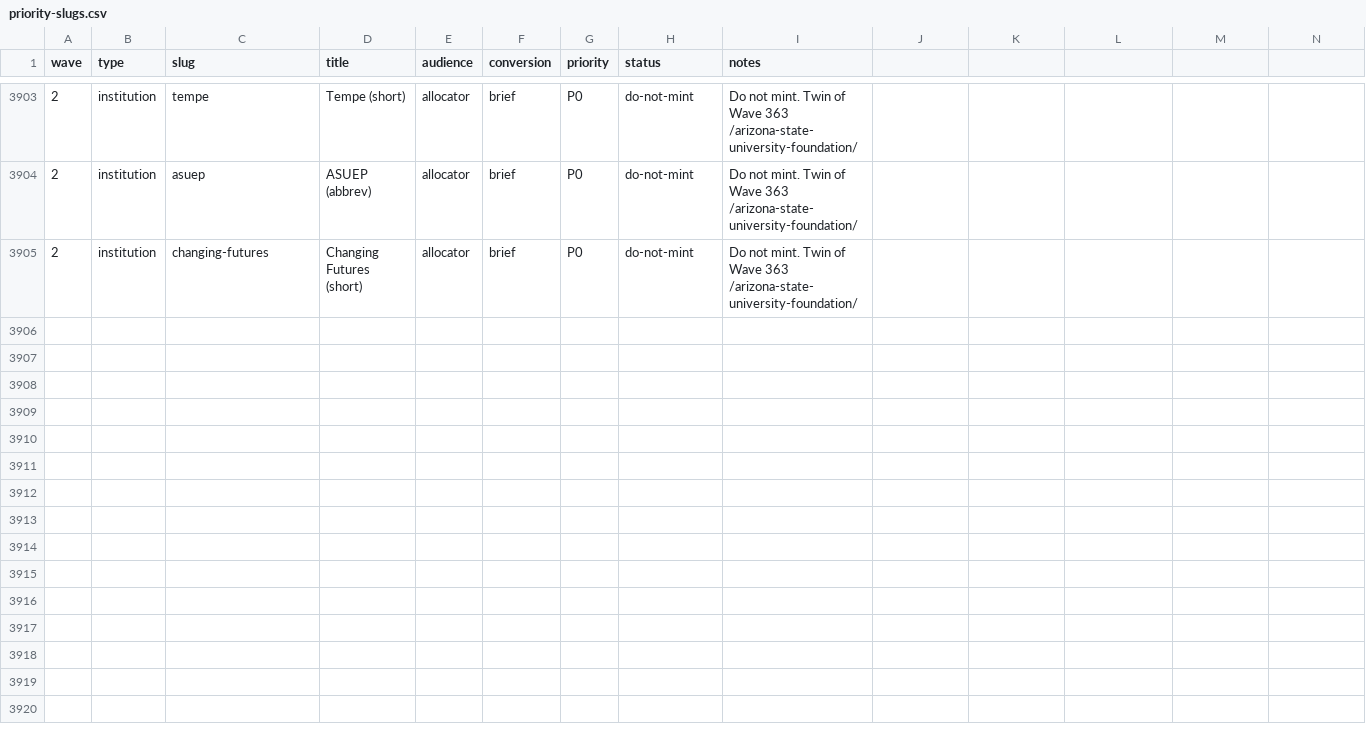
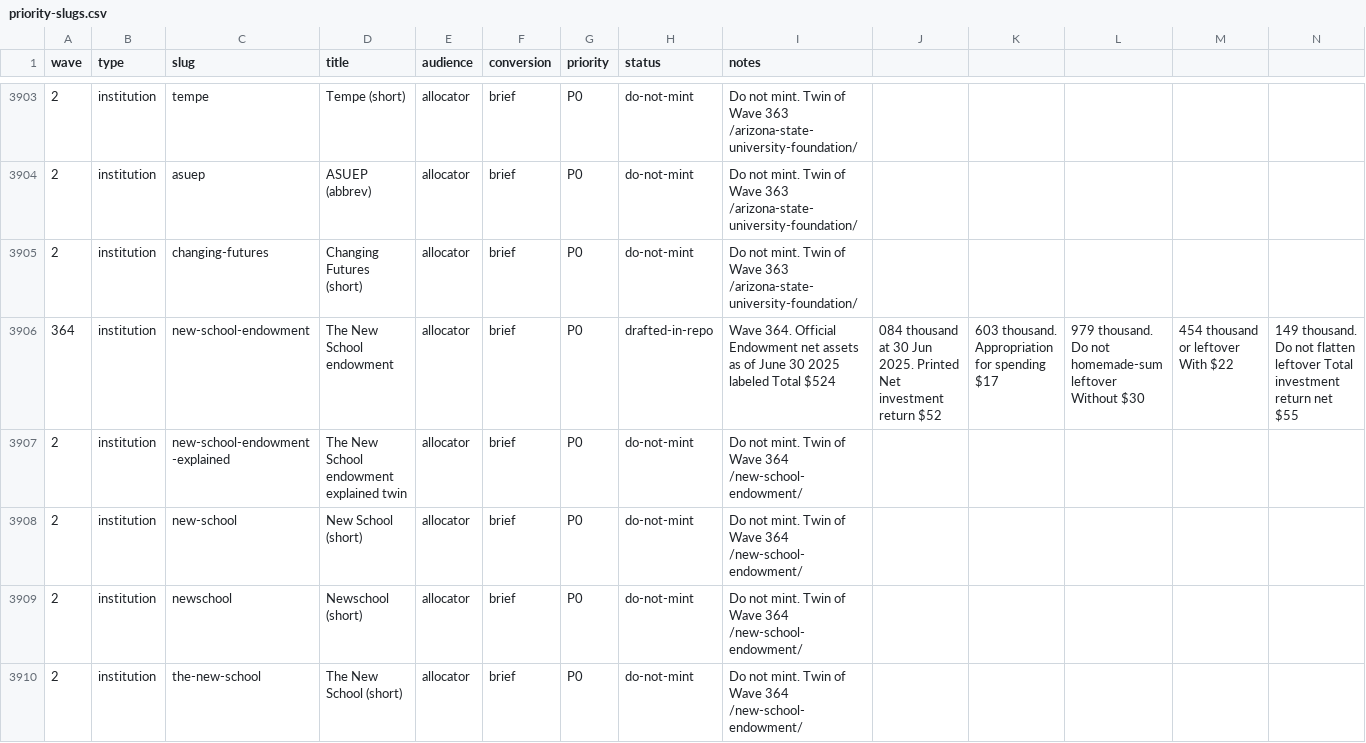
Before and after one commit to timcanada/uao-insurance-gate, a CSV file: seo-aeo/inventory/priority-slugs.csv, drawn as a sheet; only a part is shown, gaps mark what is left out; rows hold the shown columns only; the diff covers the shown part only; the diff names each change by its address in the sheet, - before the commit and + after, or states it on an @@ line.

```diff
--- a/seo-aeo/inventory/priority-slugs.csv
+++ b/seo-aeo/inventory/priority-slugs.csv
+row 3906: 364 | institution | new-school-endowment | The New School endowment | allocator | brief | P0 | drafted-in-repo | Wave 364. Official Endowment net assets as of June 30 2025 labeled Total $524 | 084 thousand at 30 Jun 2025. Printed Net investment return $52 | 603 thousand. Appropriation for spending $17 | 979 thousand. Do not homemade-sum leftover Without $30 | 454 thousand or leftover With $22 | 149 thousand. Do not flatten leftover Total investment return net $55
+row 3907: 2 | institution | new-school-endowment-explained | The New School endowment explained twin | allocator | brief | P0 | do-not-mint | Do not mint. Twin of Wave 364 /new-school-endowment/
+row 3908: 2 | institution | new-school | New School (short) | allocator | brief | P0 | do-not-mint | Do not mint. Twin of Wave 364 /new-school-endowment/
+row 3909: 2 | institution | newschool | Newschool (short) | allocator | brief | P0 | do-not-mint | Do not mint. Twin of Wave 364 /new-school-endowment/
+row 3910: 2 | institution | the-new-school | The New School (short) | allocator | brief | P0 | do-not-mint | Do not mint. Twin of Wave 364 /new-school-endowment/
```
Also changed, not shown: 5 added rows elsewhere in this file, seo-aeo/inventory/keyword-board.csv, 10 other files.
